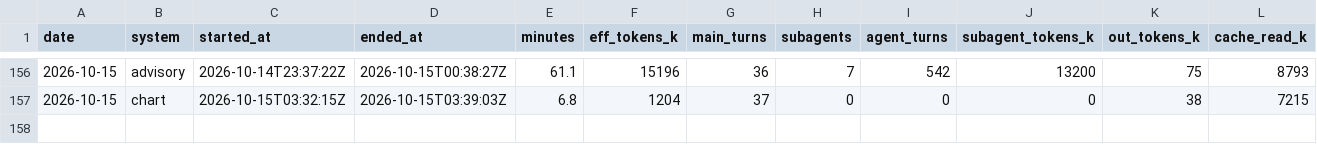
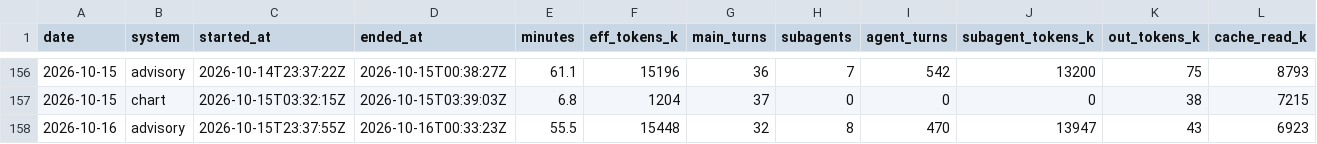
Before and after one commit to GunDamnBoy/kb-core, a CSV file: metrics/usage.csv, drawn as a sheet; only a part is shown, gaps mark what is left out; rows hold the shown columns only; the diff names each change by its address in the sheet, - before the commit and + after, or states it on an @@ line.

Commit message:
chore(auto): kb-core 快照 2026-10-16 08:42

```diff
--- a/metrics/usage.csv
+++ b/metrics/usage.csv
+row 158: 2026-10-16 | advisory | 2026-10-15T23:37:55Z | 2026-10-16T00:33:23Z | 55.5 | 15448 | 32 | 8 | 470 | 13947 | 43 | 6923
```
